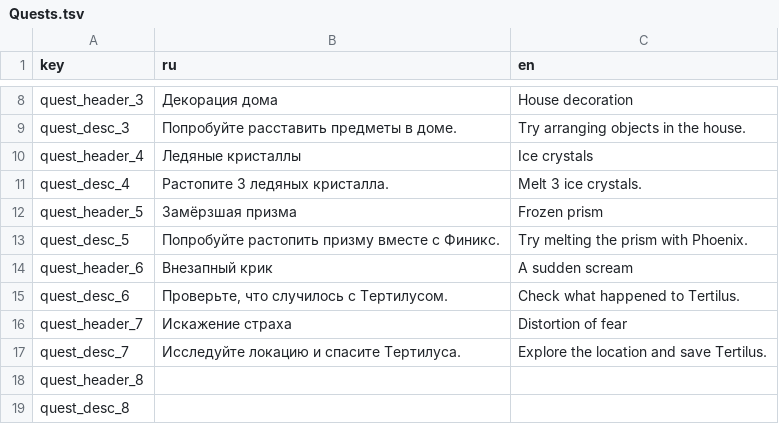
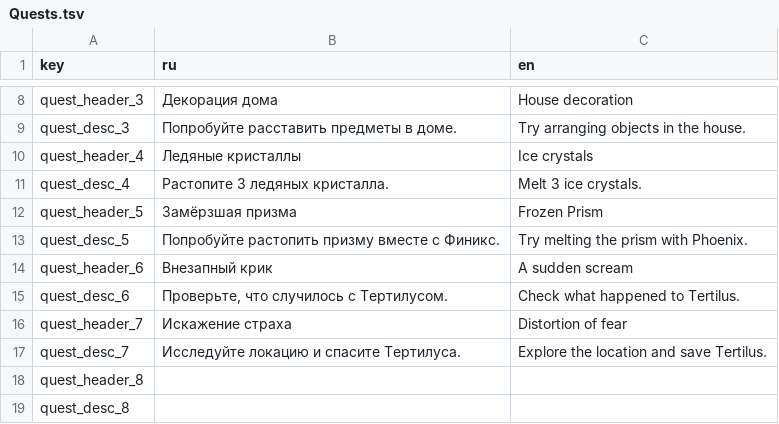
Before and after one commit to NevskyV/Warmtail, a TSV file: Assets/StreamingAssets/Localization/Quests.tsv, drawn as a sheet; only a part is shown, gaps mark what is left out.

```diff
--- a/Assets/StreamingAssets/Localization/Quests.tsv
+++ b/Assets/StreamingAssets/Localization/Quests.tsv
@@ -11,3 +11,3 @@ quest_header_4	Ледяные кристаллы	Ice crystals
 quest_desc_4	Растопите 3 ледяных кристалла.	Melt 3 ice crystals.
-quest_header_5	Замёрзшая призма	Frozen prism
+quest_header_5	Замёрзшая призма	Frozen Prism
 quest_desc_5	Попробуйте растопить призму вместе с Финикс.	Try melting the prism with Phoenix.
```
Also changed, not shown: Assets/StreamingAssets/Localization/Player.tsv, 11 other files.
